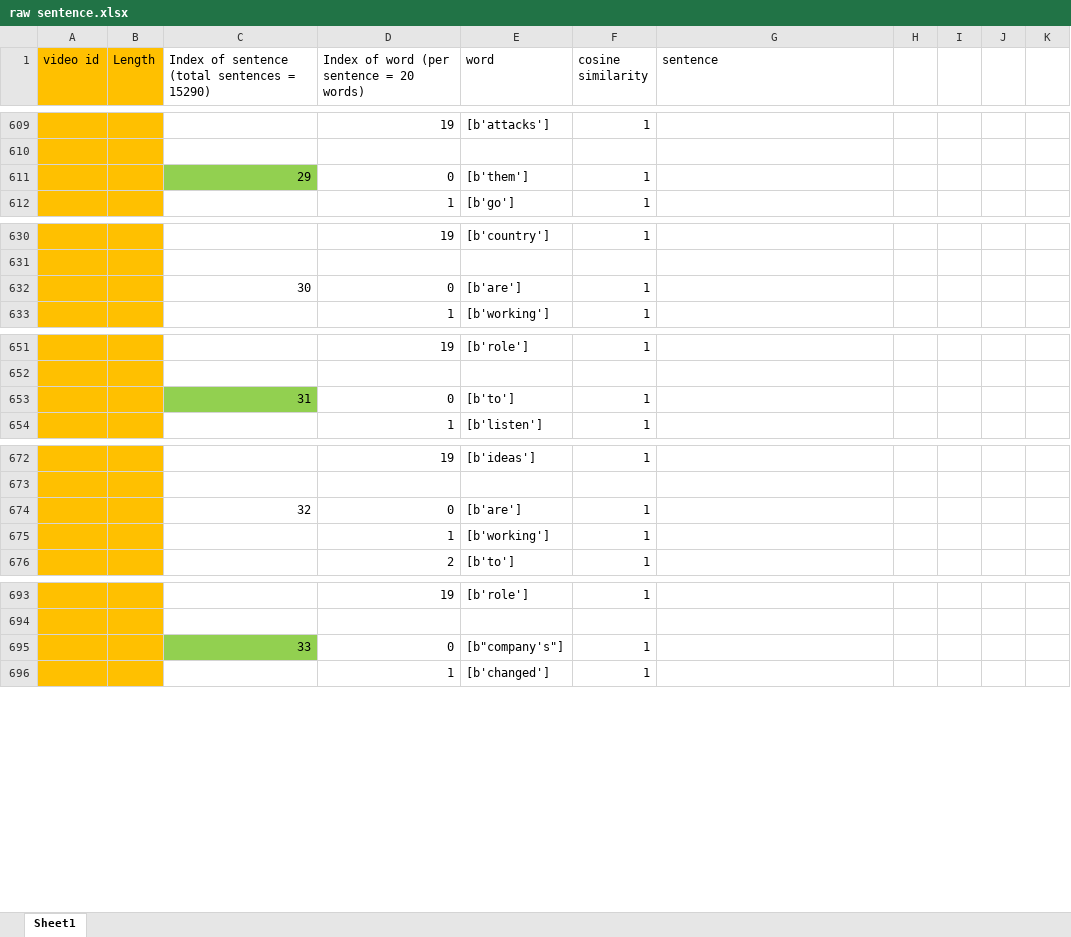
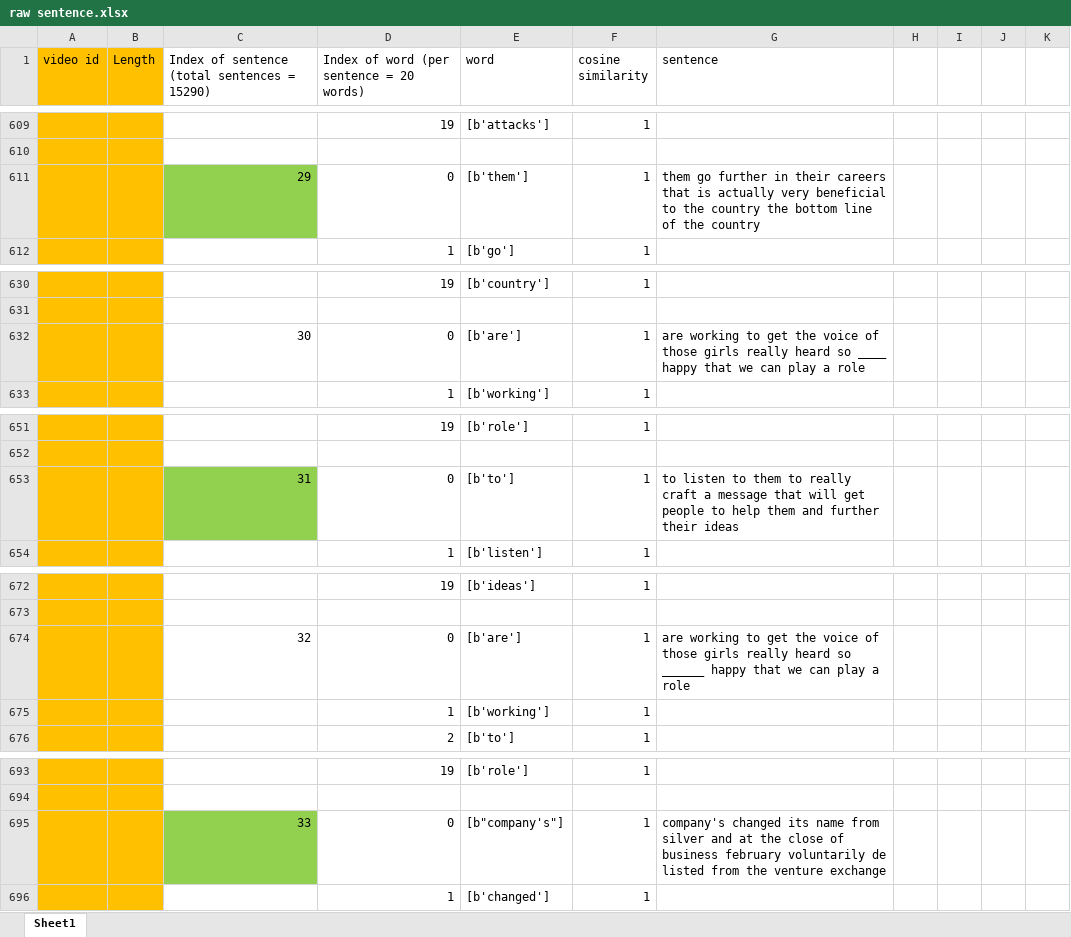
Before and after one commit to ayushiiamin/Multimodal-Emotion-Recognition, an Excel workbook: Dissertation/dataset/csv_files/raw sentence.xlsx, sheet Sheet1, drawn as a sheet; only a part is shown, gaps mark what is left out; values as stored, in another font and other column widths than the file's, no borders; the diff covers the shown part only; the diff names each change by its address in the sheet, - before the commit and + after, or states it on an @@ line.

Commit message:
Add files via upload

```diff
--- a/Dissertation/dataset/csv_files/raw sentence.xlsx (sheet Sheet1)
+++ b/Dissertation/dataset/csv_files/raw sentence.xlsx (sheet Sheet1)
-G611 (sentence): (empty)
+G611 (sentence): them go further in their careers that is actually very beneficial to the country the bottom line of the country
-G632 (sentence): (empty)
+G632 (sentence): are working to get the voice of those girls really heard so ____ happy that we can play a role
-G653 (sentence): (empty)
+G653 (sentence): to listen to them to really craft a message that will get people to help them and further their ideas
-G674 (sentence): (empty)
+G674 (sentence): are working to get the voice of those girls really heard so ______ happy that we can play a role
-G695 (sentence): (empty)
+G695 (sentence): company's changed its name from silver and at the close of business february voluntarily de listed from the venture exchange
```
Also changed, not shown: 19 edited cells elsewhere in this sheet.
